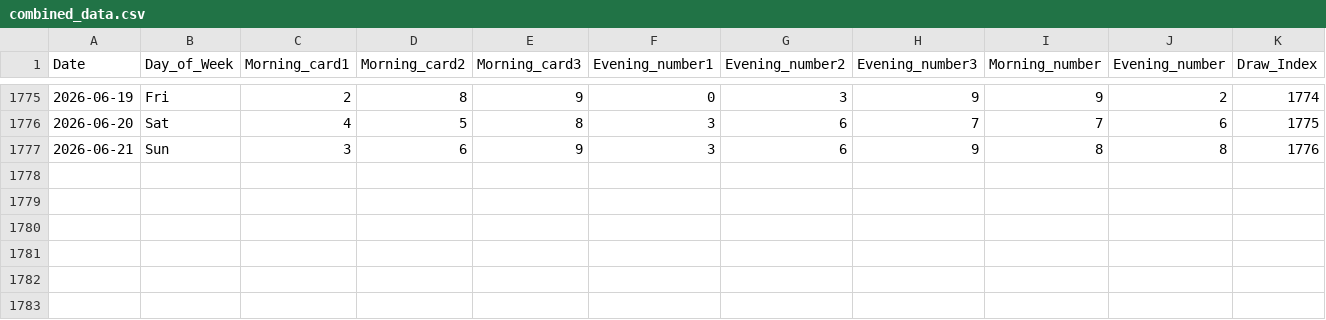
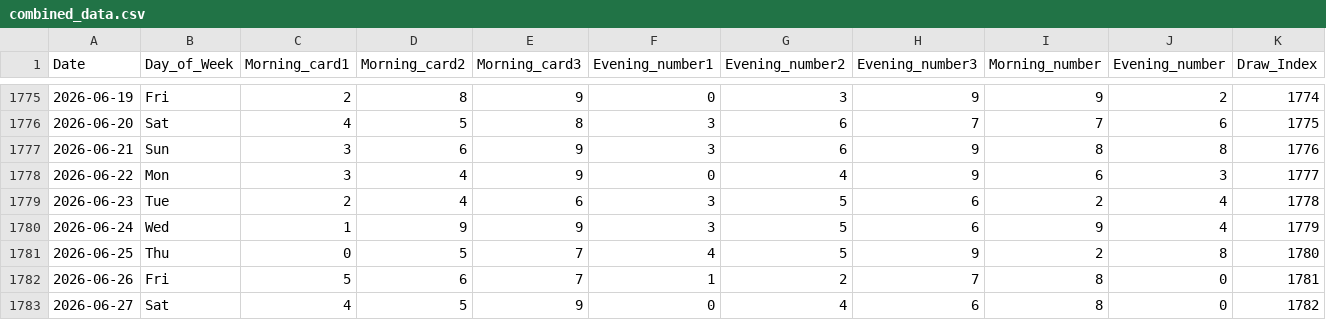
Before and after one commit to sagarsinde/ultimate_predictor, a CSV file: combined_data.csv, drawn as a sheet; only a part is shown, gaps mark what is left out; the diff names each change by its address in the sheet, - before the commit and + after, or states it on an @@ line.

Commit message:
Update dataset with 22/06 to 27/06 draws

```diff
--- a/combined_data.csv
+++ b/combined_data.csv
+row 1778: 2026-06-22 | Mon | 3 | 4 | 9 | 0 | 4 | 9 | 6 | 3 | 1777
+row 1779: 2026-06-23 | Tue | 2 | 4 | 6 | 3 | 5 | 6 | 2 | 4 | 1778
+row 1780: 2026-06-24 | Wed | 1 | 9 | 9 | 3 | 5 | 6 | 9 | 4 | 1779
+row 1781: 2026-06-25 | Thu | 0 | 5 | 7 | 4 | 5 | 9 | 2 | 8 | 1780
+row 1782: 2026-06-26 | Fri | 5 | 6 | 7 | 1 | 2 | 7 | 8 | 0 | 1781
+row 1783: 2026-06-27 | Sat | 4 | 5 | 9 | 0 | 4 | 6 | 8 | 0 | 1782
```
